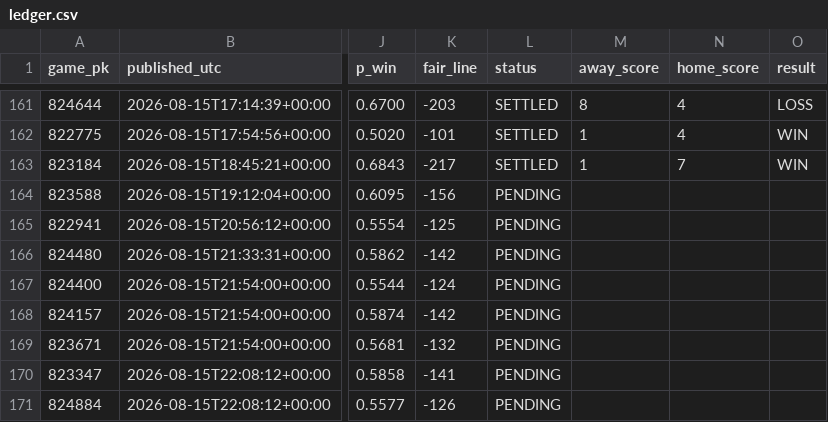
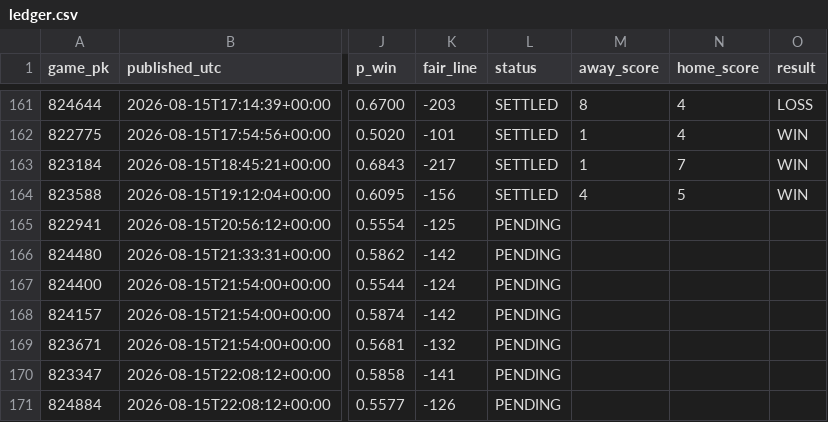
Before and after one commit to 2542609ontarioinc-wq/PickHub, a CSV file: ledger.csv, drawn as a sheet; only a part is shown, gaps mark what is left out; the diff names each change by its address in the sheet, - before the commit and + after, or states it on an @@ line.

```diff
--- a/ledger.csv
+++ b/ledger.csv
-L164 (status): PENDING
+L164 (status): SETTLED
-M164 (away_score): (empty)
+M164 (away_score): 4
-N164 (home_score): (empty)
+N164 (home_score): 5
-O164 (result): (empty)
+O164 (result): WIN
```
Also changed, not shown: 2 other files.
